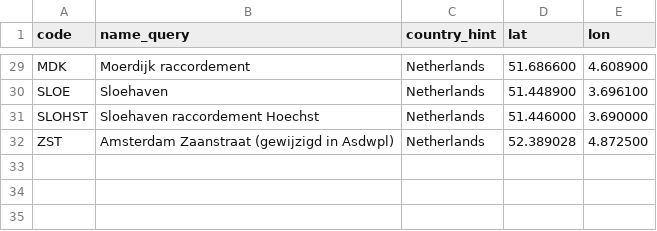
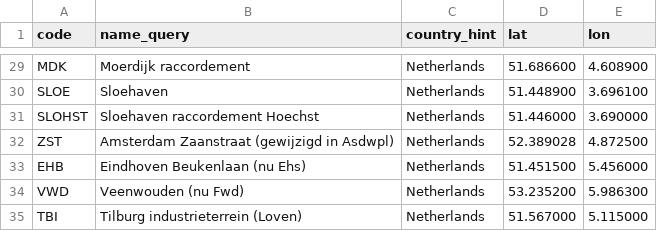
Before and after one commit to meijbaard/SpotConverter, a CSV file: afstanden_check/out_osm/osm_stations_not_found_withlatlon.csv, drawn as a sheet; only a part is shown, gaps mark what is left out.

```diff
--- a/afstanden_check/out_osm/osm_stations_not_found_withlatlon.csv
+++ b/afstanden_check/out_osm/osm_stations_not_found_withlatlon.csv
@@ -32 +32,4 @@ SLOHST,Sloehaven raccordement Hoechst,Netherlands,51.446000,3.690000
 ZST,Amsterdam Zaanstraat (gewijzigd in Asdwpl),Netherlands,52.389028,4.872500
+EHB,Eindhoven Beukenlaan (nu Ehs),Netherlands,51.451500,5.456000
+VWD,Veenwouden (nu Fwd),Netherlands,53.235200,5.986300
+TBI,Tilburg industrieterrein (Loven),Netherlands,51.567000,5.115000
```
Also changed, not shown: 21 other files.
